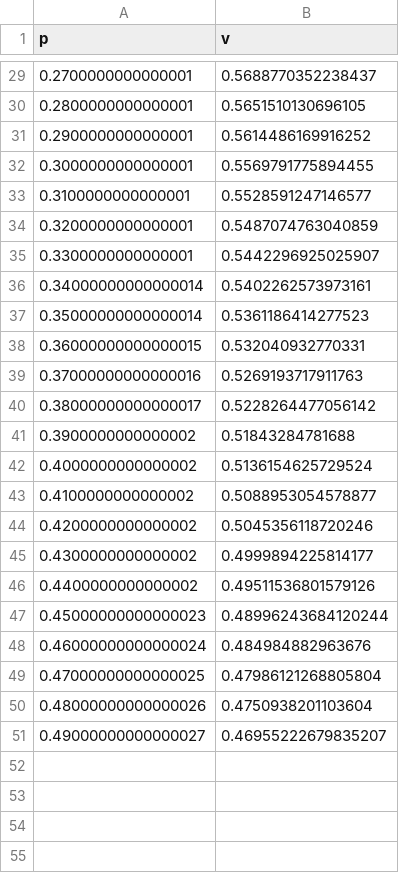
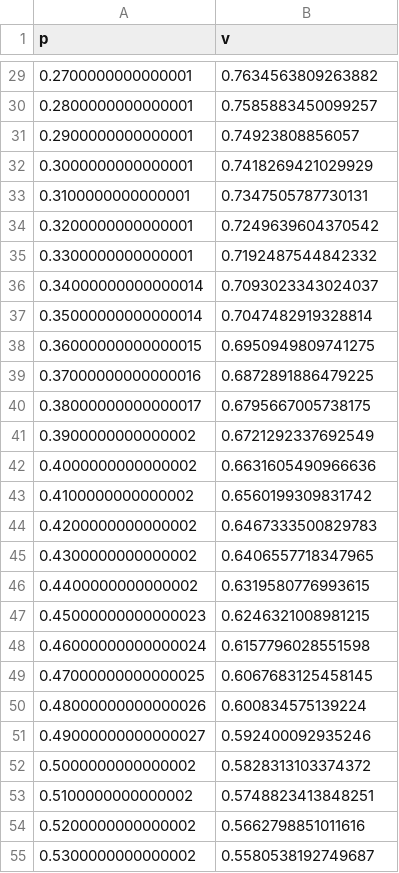
Before and after one commit to theFroodyOne/Physics344Assignment6, a CSV file: data/phase2/data.csv, drawn as a sheet; only a part is shown, gaps mark what is left out; the diff covers the shown part only.

```diff
--- a/data/phase2/data.csv
+++ b/data/phase2/data.csv
@@ -29,23 +29,27 @@ p, v
-0.2700000000000001,0.5688770352238437
-0.2800000000000001,0.5651510130696105
-0.2900000000000001,0.5614486169916252
-0.3000000000000001,0.5569791775894455
-0.3100000000000001,0.5528591247146577
-0.3200000000000001,0.5487074763040859
-0.3300000000000001,0.5442296925025907
-0.34000000000000014,0.5402262573973161
-0.35000000000000014,0.5361186414277523
-0.36000000000000015,0.532040932770331
-0.37000000000000016,0.5269193717911763
-0.38000000000000017,0.5228264477056142
-0.3900000000000002,0.51843284781688
-0.4000000000000002,0.5136154625729524
-0.4100000000000002,0.5088953054578877
-0.4200000000000002,0.5045356118720246
-0.4300000000000002,0.4999894225814177
-0.4400000000000002,0.49511536801579126
-0.45000000000000023,0.48996243684120244
-0.46000000000000024,0.484984882963676
-0.47000000000000025,0.47986121268805804
-0.48000000000000026,0.4750938201103604
-0.49000000000000027,0.46955222679835207
+0.2700000000000001,0.7634563809263882
+0.2800000000000001,0.7585883450099257
+0.2900000000000001,0.74923808856057
+0.3000000000000001,0.7418269421029929
+0.3100000000000001,0.7347505787730131
+0.3200000000000001,0.7249639604370542
+0.3300000000000001,0.7192487544842332
+0.34000000000000014,0.7093023343024037
+0.35000000000000014,0.7047482919328814
+0.36000000000000015,0.6950949809741275
+0.37000000000000016,0.6872891886479225
+0.38000000000000017,0.6795667005738175
+0.3900000000000002,0.6721292337692549
+0.4000000000000002,0.6631605490966636
+0.4100000000000002,0.6560199309831742
+0.4200000000000002,0.6467333500829783
+0.4300000000000002,0.6406557718347965
+0.4400000000000002,0.6319580776993615
+0.45000000000000023,0.6246321008981215
+0.46000000000000024,0.6157796028551598
+0.47000000000000025,0.6067683125458145
+0.48000000000000026,0.600834575139224
+0.49000000000000027,0.592400092935246
+0.5000000000000002,0.5828313103374372
+0.5100000000000002,0.5748823413848251
+0.5200000000000002,0.5662798851011616
+0.5300000000000002,0.5580538192749687
```
Also changed, not shown: 46 added rows and 27 edited cells elsewhere in this file, 5 other files.
